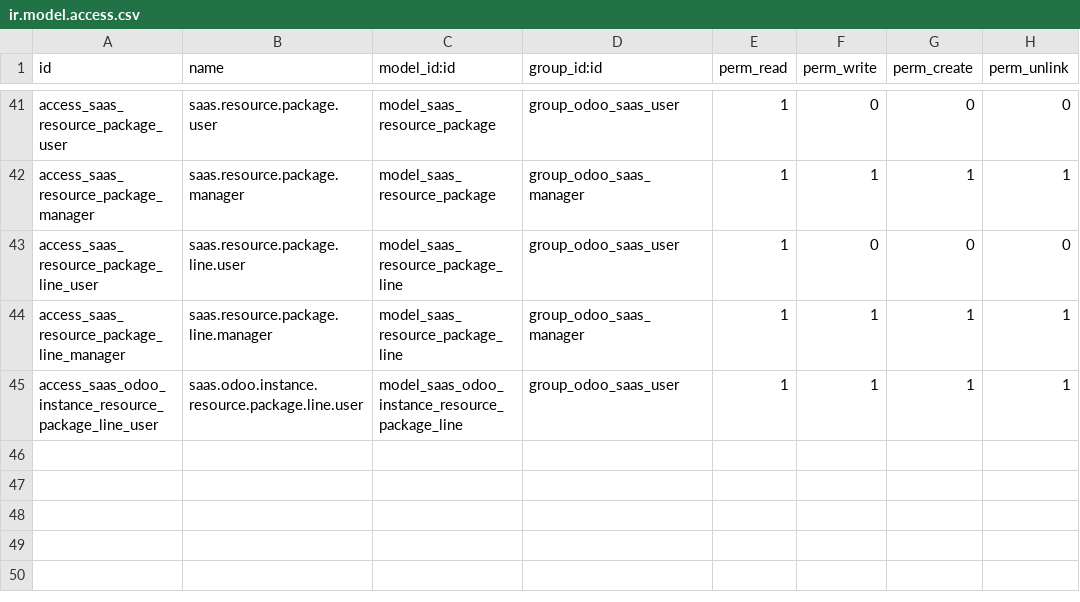
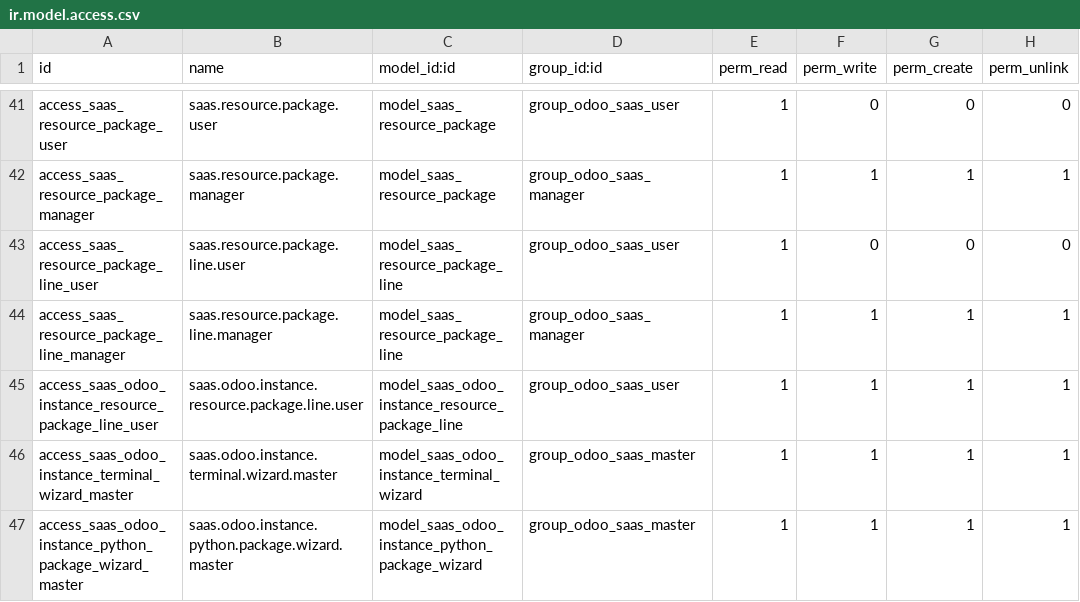
Before and after one commit to smartronsolutions/myodoo-nc-18, a CSV file: s_odoo_saas_master/security/ir.model.access.csv, drawn as a sheet; only a part is shown, gaps mark what is left out; the diff names each change by its address in the sheet, - before the commit and + after, or states it on an @@ line.

```diff
--- a/s_odoo_saas_master/security/ir.model.access.csv
+++ b/s_odoo_saas_master/security/ir.model.access.csv
+row 46: access_saas_odoo_instance_terminal_wizard_master | saas.odoo.instance.terminal.wizard.master | model_saas_odoo_instance_terminal_wizard | group_odoo_saas_master | 1 | 1 | 1 | 1
+row 47: access_saas_odoo_instance_python_package_wizard_master | saas.odoo.instance.python.package.wizard.master | model_saas_odoo_instance_python_package_wizard | group_odoo_saas_master | 1 | 1 | 1 | 1
```
Also changed, not shown: 6 other files.
